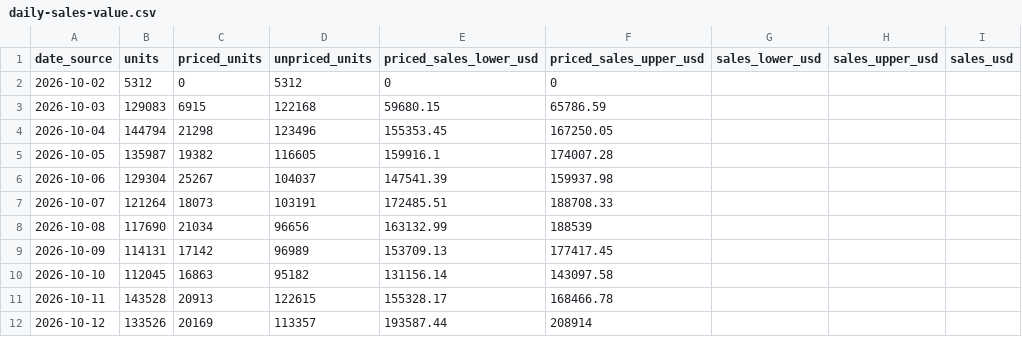
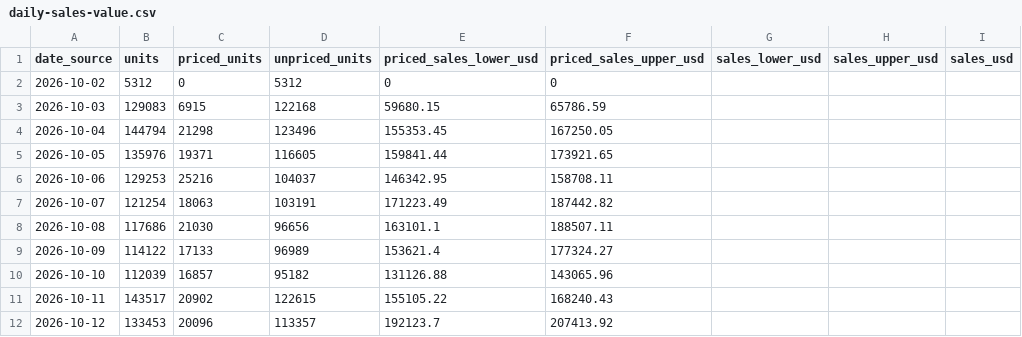
Before and after one commit to hanshanley/pokemon-tcg, a CSV file: reports/latest/daily-sales-value.csv, drawn as a sheet; only a part is shown; the diff covers the shown part only.

Commit message:
Update daily Pokemon volume: 2026-11-03

```diff
--- a/reports/latest/daily-sales-value.csv
+++ b/reports/latest/daily-sales-value.csv
@@ -4,9 +4,9 @@
 "2026-10-04","144794","21298","123496","155353.45","167250.05","","",""
-"2026-10-05","135987","19382","116605","159916.1","174007.28","","",""
-"2026-10-06","129304","25267","104037","147541.39","159937.98","","",""
-"2026-10-07","121264","18073","103191","172485.51","188708.33","","",""
-"2026-10-08","117690","21034","96656","163132.99","188539","","",""
-"2026-10-09","114131","17142","96989","153709.13","177417.45","","",""
-"2026-10-10","112045","16863","95182","131156.14","143097.58","","",""
-"2026-10-11","143528","20913","122615","155328.17","168466.78","","",""
-"2026-10-12","133526","20169","113357","193587.44","208914","","",""
+"2026-10-05","135976","19371","116605","159841.44","173921.65","","",""
+"2026-10-06","129253","25216","104037","146342.95","158708.11","","",""
+"2026-10-07","121254","18063","103191","171223.49","187442.82","","",""
+"2026-10-08","117686","21030","96656","163101.1","188507.11","","",""
+"2026-10-09","114122","17133","96989","153621.4","177324.27","","",""
+"2026-10-10","112039","16857","95182","131126.88","143065.96","","",""
+"2026-10-11","143517","20902","122615","155105.22","168240.43","","",""
+"2026-10-12","133453","20096","113357","192123.7","207413.92","","",""
```
Also changed, not shown: 1 added row and 86 edited cells elsewhere in this file, reports/latest/daily-volume.csv, 5 other files.
